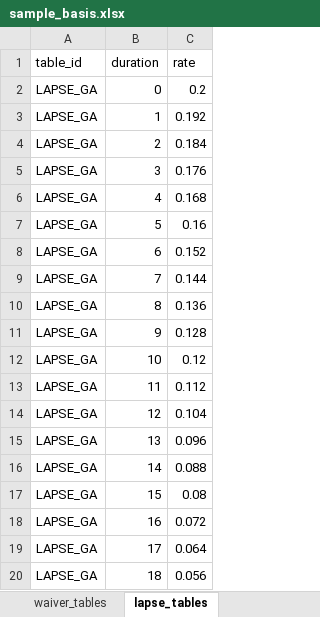
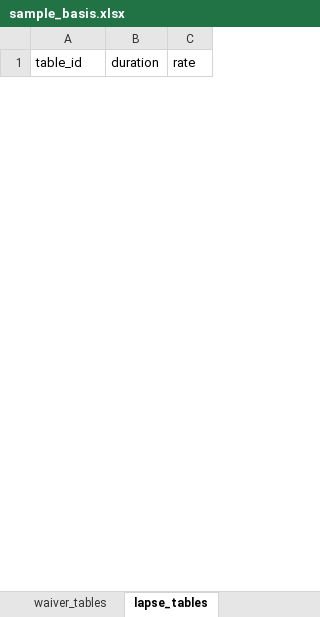
Before and after one commit to seokhoonj/fastcashflow, an Excel workbook: src/fastcashflow/sample_data/sample_basis.xlsx, sheet lapse_tables, drawn as a sheet; only a part is shown; values as stored, in another font and other column widths than the file's, no borders; removed rows and columns are numbered as before the commit, all else as after; the diff covers the shown part only; the diff names each change by its address in the sheet, - before the commit and + after, or states it on an @@ line.

```diff
--- a/src/fastcashflow/sample_data/sample_basis.xlsx (sheet lapse_tables)
+++ b/src/fastcashflow/sample_data/sample_basis.xlsx (sheet lapse_tables)
-row 2: LAPSE_GA | 0 | 0.2
-row 3: LAPSE_GA | 1 | 0.192
-row 4: LAPSE_GA | 2 | 0.184
-row 5: LAPSE_GA | 3 | 0.176
-row 6: LAPSE_GA | 4 | 0.168
-row 7: LAPSE_GA | 5 | 0.16
-row 8: LAPSE_GA | 6 | 0.152
-row 9: LAPSE_GA | 7 | 0.144
-row 10: LAPSE_GA | 8 | 0.136
-row 11: LAPSE_GA | 9 | 0.128
-row 12: LAPSE_GA | 10 | 0.12
-row 13: LAPSE_GA | 11 | 0.112
-row 14: LAPSE_GA | 12 | 0.104
-row 15: LAPSE_GA | 13 | 0.096
-row 16: LAPSE_GA | 14 | 0.088
-row 17: LAPSE_GA | 15 | 0.08
-row 18: LAPSE_GA | 16 | 0.072
-row 19: LAPSE_GA | 17 | 0.064
-row 20: LAPSE_GA | 18 | 0.056
```
Also changed, not shown: 120 added rows and 21 removed rows elsewhere in this sheet, sheet surrender_value_tables, sheet incidence_rate_tables, sheet waiver_tables, sheet mortality_tables, sheet discount_tables, sheet segments, 1 more sheet, 13 other files.
